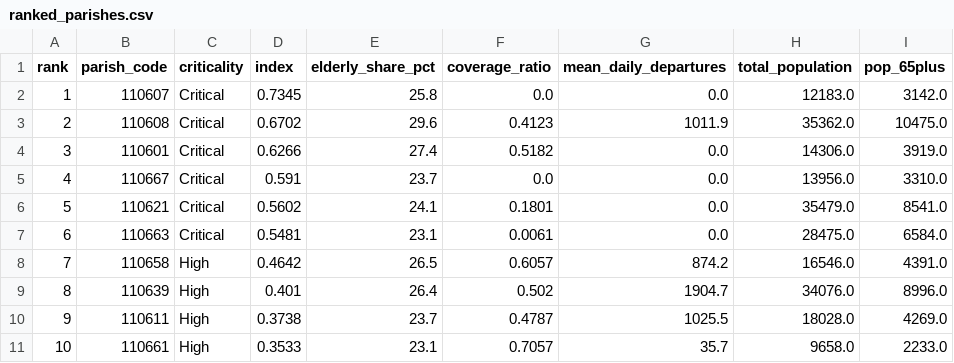
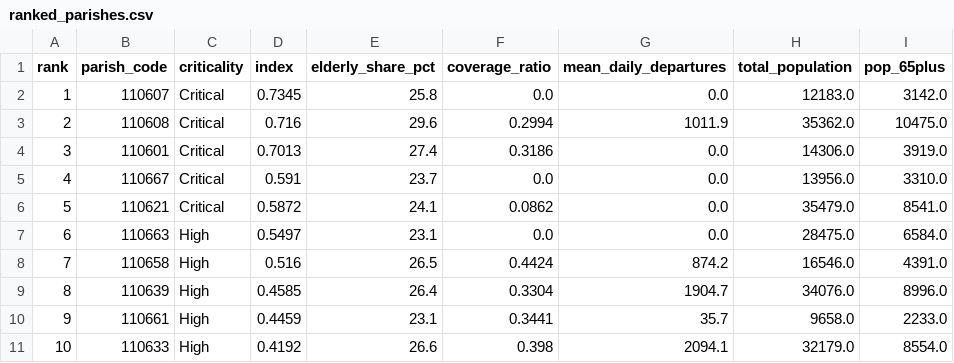
Before and after one commit to anacaleiro/GeoSpatial_Analytics-, a CSV file: outputs/ranked_parishes.csv, drawn as a sheet; only a part is shown; the diff covers the shown part only.

```diff
--- a/outputs/ranked_parishes.csv
+++ b/outputs/ranked_parishes.csv
@@ -2,10 +2,10 @@ rank,parish_code,criticality,index,elderly_share_pct,coverage_ratio,mean_daily_d
 1,110607,Critical,0.7345,25.8,0.0,0.0,12183.0,3142.0
-2,110608,Critical,0.6702,29.6,0.4123,1011.9,35362.0,10475.0
-3,110601,Critical,0.6266,27.4,0.5182,0.0,14306.0,3919.0
+2,110608,Critical,0.716,29.6,0.2994,1011.9,35362.0,10475.0
+3,110601,Critical,0.7013,27.4,0.3186,0.0,14306.0,3919.0
 4,110667,Critical,0.591,23.7,0.0,0.0,13956.0,3310.0
-5,110621,Critical,0.5602,24.1,0.1801,0.0,35479.0,8541.0
-6,110663,Critical,0.5481,23.1,0.0061,0.0,28475.0,6584.0
-7,110658,High,0.4642,26.5,0.6057,874.2,16546.0,4391.0
-8,110639,High,0.401,26.4,0.502,1904.7,34076.0,8996.0
-9,110611,High,0.3738,23.7,0.4787,1025.5,18028.0,4269.0
-10,110661,High,0.3533,23.1,0.7057,35.7,9658.0,2233.0
+5,110621,Critical,0.5872,24.1,0.0862,0.0,35479.0,8541.0
+6,110663,High,0.5497,23.1,0.0,0.0,28475.0,6584.0
+7,110658,High,0.516,26.5,0.4424,874.2,16546.0,4391.0
+8,110639,High,0.4585,26.4,0.3304,1904.7,34076.0,8996.0
+9,110661,High,0.4459,23.1,0.3441,35.7,9658.0,2233.0
+10,110633,High,0.4192,26.6,0.398,2094.1,32179.0,8554.0
```
Also changed, not shown: 92 edited cells elsewhere in this file, 9 other files.
